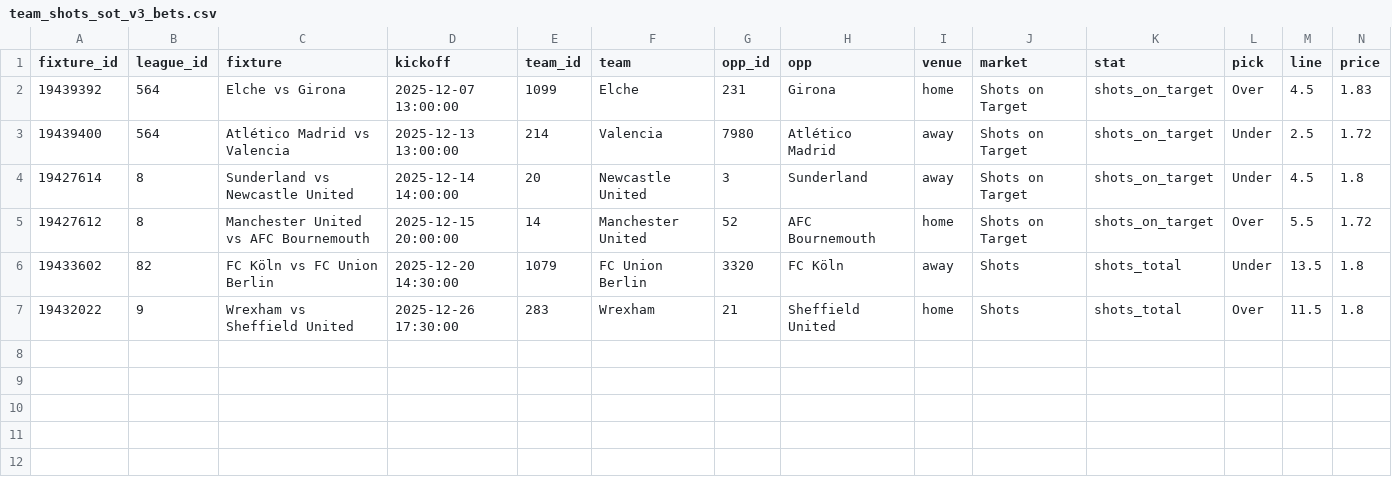
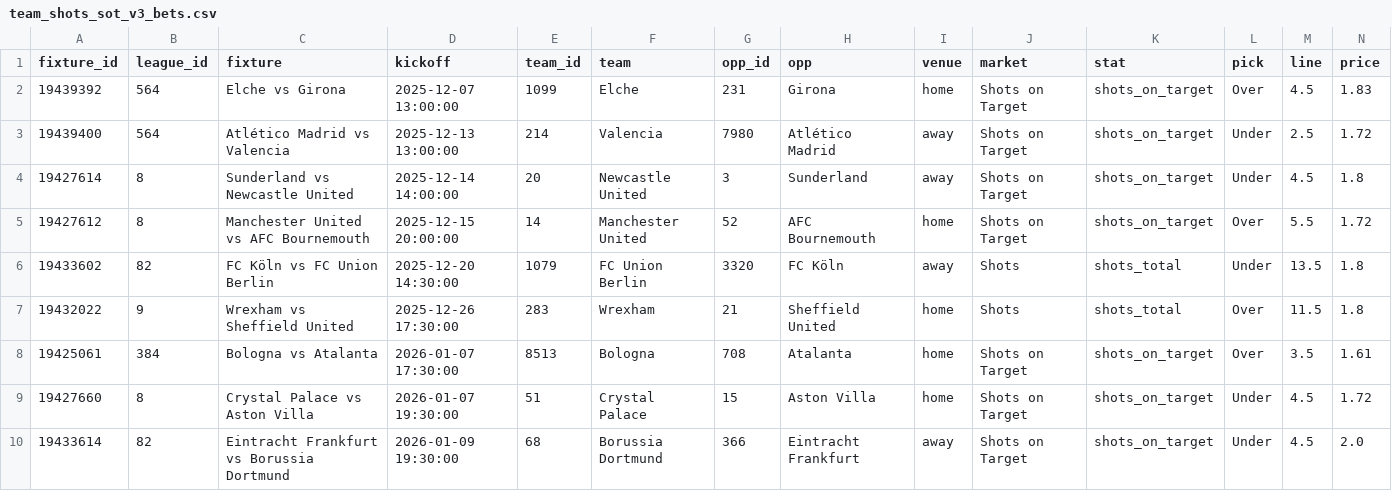
Before and after one commit to jackdoak17-cyber/Betting, a CSV file: data/value_bets/sheets/team_shots_sot_v3_bets.csv, drawn as a sheet; only a part is shown; rows hold the shown columns only; the diff names each change by its address in the sheet, - before the commit and + after, or states it on an @@ line.

```diff
--- a/data/value_bets/sheets/team_shots_sot_v3_bets.csv
+++ b/data/value_bets/sheets/team_shots_sot_v3_bets.csv
+row 8: 19425061 | 384 | Bologna vs Atalanta | 2026-01-07 17:30:00 | 8513 | Bologna | 708 | Atalanta | home | Shots on Target | shots_on_target | Over | 3.5 | 1.61
+row 9: 19427660 | 8 | Crystal Palace vs Aston Villa | 2026-01-07 19:30:00 | 51 | Crystal Palace | 15 | Aston Villa | home | Shots on Target | shots_on_target | Under | 4.5 | 1.72
+row 10: 19433614 | 82 | Eintracht Frankfurt vs Borussia Dortmund | 2026-01-09 19:30:00 | 68 | Borussia Dortmund | 366 | Eintracht Frankfurt | away | Shots on Target | shots_on_target | Under | 4.5 | 2.0
```
Also changed, not shown: data/value_bets/sheets/team_shots_sot_v2_bets.csv, data/value_bets/sheets/team_shots_sot_v4_bets.csv, 3 other files.
